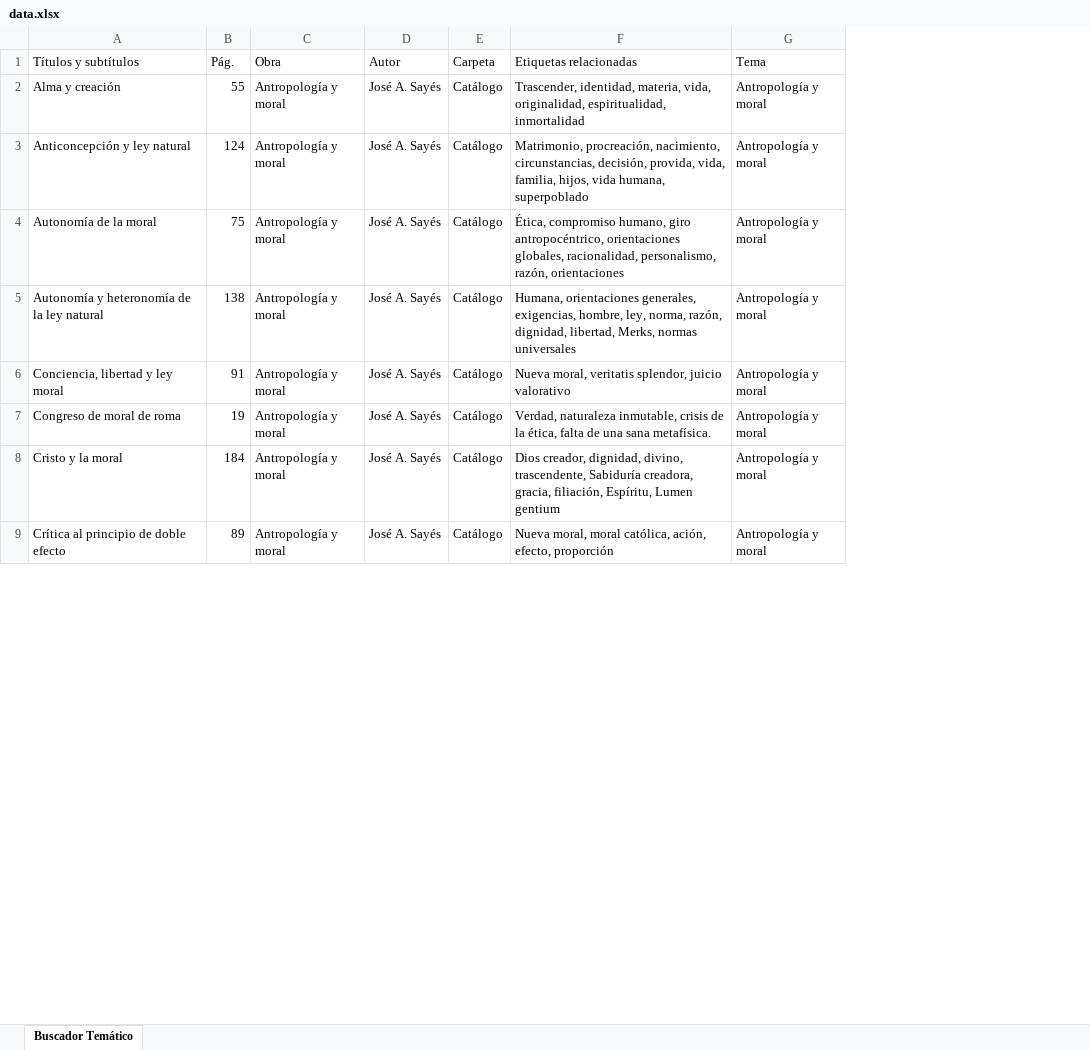
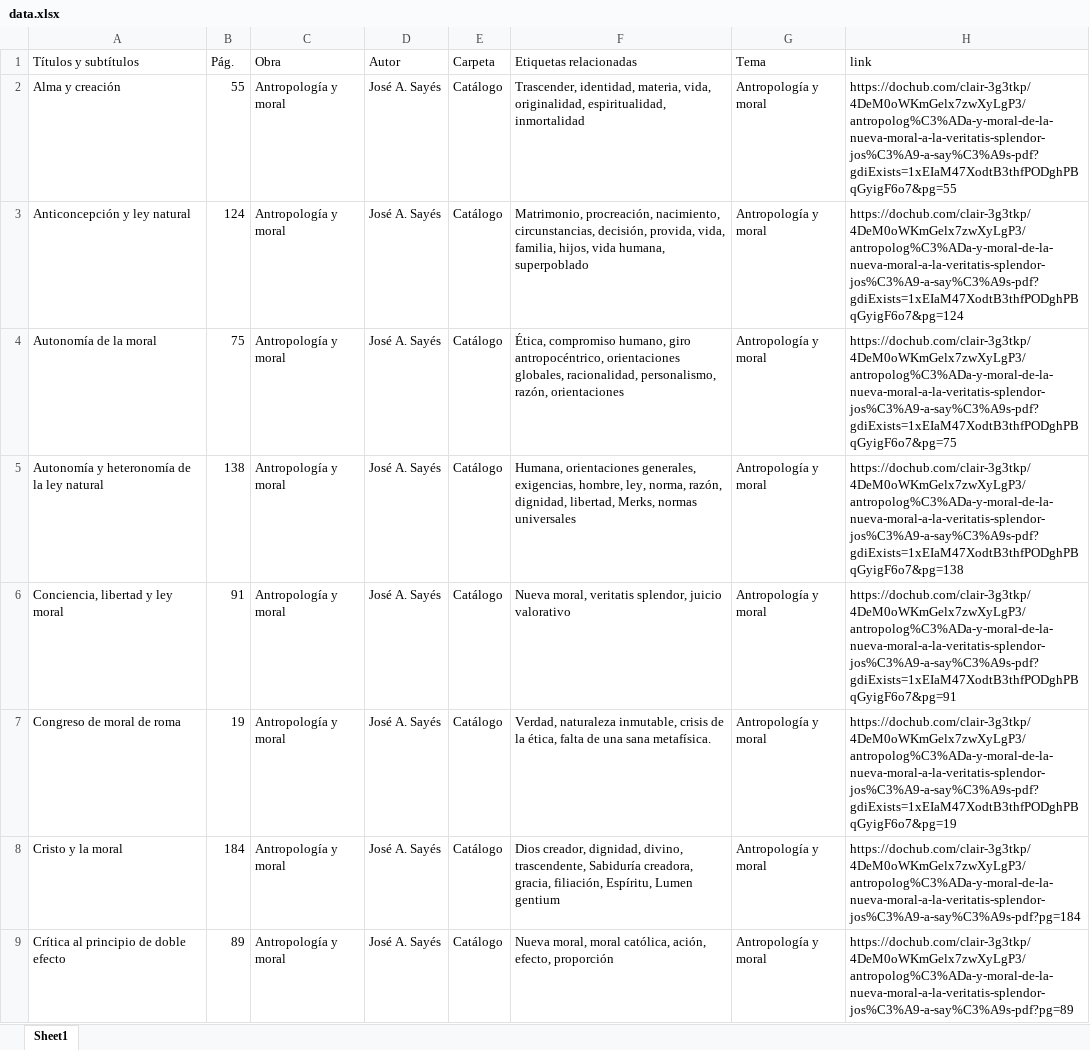
Before and after one commit to Sealter3107/clair-buscador-tematico-1, an Excel workbook: data.xlsx, sheet Sheet1, drawn as a sheet; only a part is shown; values as stored, in another font and other column widths than the file's, no cell formats; charts and pictures not drawn; the diff names each change by its address in the sheet, - before the commit and + after, or states it on an @@ line.

```diff
--- a/data.xlsx (sheet Sheet1)
+++ b/data.xlsx (sheet Sheet1)
-sheet tab: Buscador Temático
+sheet tab: Sheet1
+column H (link), rows 2-9: https://dochub.com/clair-3g3tkp/4DeM0oWKmGelx7zwXyLgP3/antropolog%C3%ADa-y-moral-de-la-nueva-moral-a-la-veritatis-splendor-jos%C3%A9-a-say%C3%A9s-pdf?gdiExists=1xEIaM47XodtB3thfPODghPBqGyigF6o7&pg=55 | https://dochub.com/clair-3g3tkp/4DeM0oWKmGelx7zwXyLgP3/antropolog%C3%ADa-y-moral-de-la-nueva-moral-a-la-veritatis-splendor-jos%C3%A9-a-say%C3%A9s-pdf?gdiExists=1xEIaM47XodtB3thfPODghPBqGyigF6o7&pg=124 | https://dochub.com/clair-3g3tkp/4DeM0oWKmGelx7zwXyLgP3/antropolog%C3%ADa-y-moral-de-la-nueva-moral-a-la-veritatis-splendor-jos%C3%A9-a-say%C3%A9s-pdf?gdiExists=1xEIaM47XodtB3thfPODghPBqGyigF6o7&pg=75 | https://dochub.com/clair-3g3tkp/4DeM0oWKmGelx7zwXyLgP3/antropolog%C3%ADa-y-moral-de-la-nueva-moral-a-la-veritatis-splendor-jos%C3%A9-a-say%C3%A9s-pdf?gdiExists=1xEIaM47XodtB3thfPODghPBqGyigF6o7&pg=138 | https://dochub.com/clair-3g3tkp/4DeM0oWKmGelx7zwXyLgP3/antropolog%C3%ADa-y-moral-de-la-nueva-moral-a-la-veritatis-splendor-jos%C3%A9-a-say%C3%A9s-pdf?gdiExists=1xEIaM47XodtB3thfPODghPBqGyigF6o7&pg=91 | https://dochub.com/clair-3g3tkp/4DeM0oWKmGelx7zwXyLgP3/antropolog%C3%ADa-y-moral-de-la-nueva-moral-a-la-veritatis-splendor-jos%C3%A9-a-say%C3%A9s-pdf?gdiExists=1xEIaM47XodtB3thfPODghPBqGyigF6o7&pg=19 | https://dochub.com/clair-3g3tkp/4DeM0oWKmGelx7zwXyLgP3/antropolog%C3%ADa-y-moral-de-la-nueva-moral-a-la-veritatis-splendor-jos%C3%A9-a-say%C3%A9s-pdf?pg=184 | https://dochub.com/clair-3g3tkp/4DeM0oWKmGelx7zwXyLgP3/antropolog%C3%ADa-y-moral-de-la-nueva-moral-a-la-veritatis-splendor-jos%C3%A9-a-say%C3%A9s-pdf?pg=89
```
Also changed, not shown: cell formats, charts or pictures, 3 other files.
